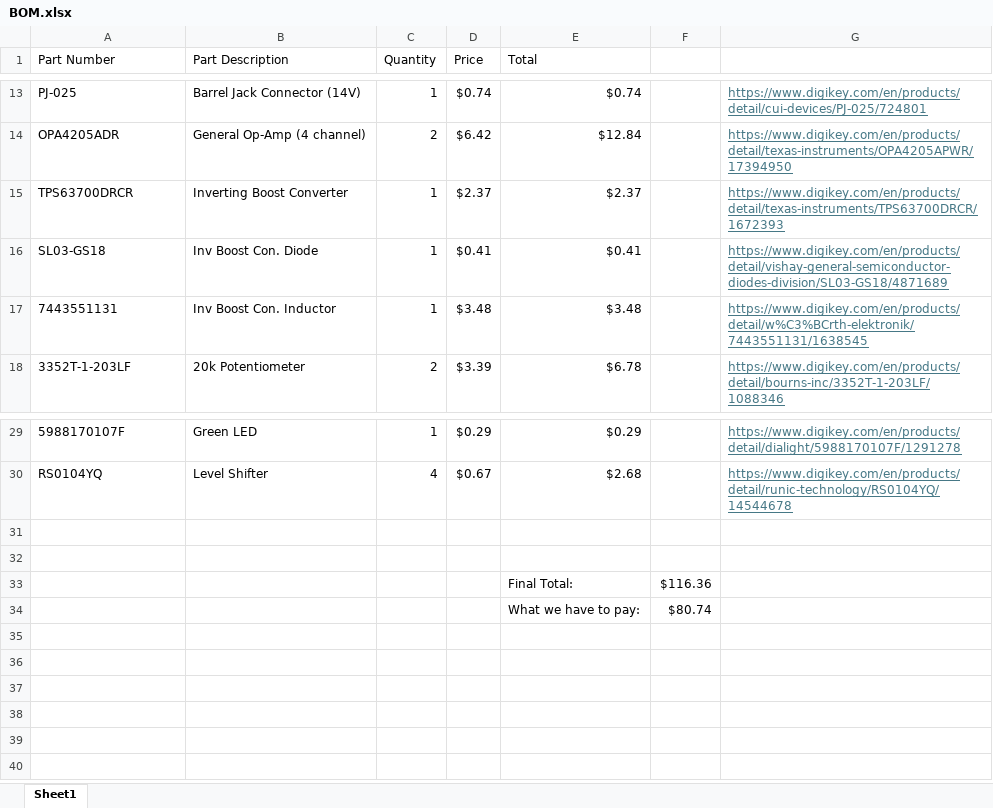
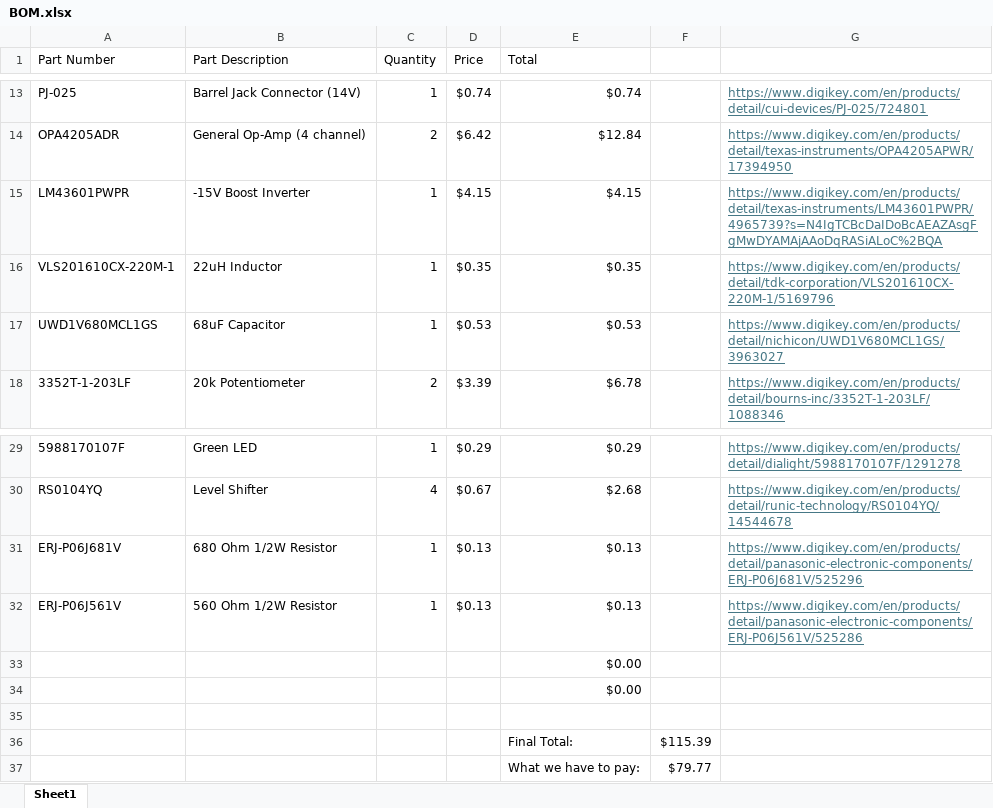
Before and after one commit to CarlosACJ55/DodgeBot, an Excel workbook: design/electronics/BOM.xlsx, sheet Sheet1, drawn as a sheet; only a part is shown, gaps mark what is left out; values as stored, in another font and other column widths than the file's, no borders; removed rows and columns are numbered as before the commit, all else as after; the diff names each change by its address in the sheet, - before the commit and + after, or states it on an @@ line.

```diff
--- a/design/electronics/BOM.xlsx (sheet Sheet1)
+++ b/design/electronics/BOM.xlsx (sheet Sheet1)
-row 15: TPS63700DRCR | Inverting Boost Converter | 1 | $2.37 | $2.37 |  | https://www.digikey.com/en/products/detail/texas-instruments/TPS63700DRCR/1672393
-row 16: SL03-GS18 | Inv Boost Con. Diode | 1 | $0.41 | $0.41 |  | https://www.digikey.com/en/products/detail/vishay-general-semiconductor-diodes-division/SL03-GS18/4871689
-row 17: 7443551131 | Inv Boost Con. Inductor | 1 | $3.48 | $3.48 |  | https://www.digikey.com/en/products/detail/w%C3%BCrth-elektronik/7443551131/1638545
+row 15: LM43601PWPR | -15V Boost Inverter | 1 | $4.15 | $4.15 |  | https://www.digikey.com/en/products/detail/texas-instruments/LM43601PWPR/4965739?s=N4IgTCBcDaIDoBcAEAZAsgFgMwDYAMAjAAoDqRASiALoC%2BQA
+row 16: VLS201610CX-220M-1 | 22uH Inductor | 1 | $0.35 | $0.35 |  | https://www.digikey.com/en/products/detail/tdk-corporation/VLS201610CX-220M-1/5169796
+row 17: UWD1V680MCL1GS | 68uF Capacitor | 1 | $0.53 | $0.53 |  | https://www.digikey.com/en/products/detail/nichicon/UWD1V680MCL1GS/3963027
+row 31: ERJ-P06J681V | 680 Ohm 1/2W Resistor | 1 | $0.13 | $0.13 |  | https://www.digikey.com/en/products/detail/panasonic-electronic-components/ERJ-P06J681V/525296
+row 32: ERJ-P06J561V | 560 Ohm 1/2W Resistor | 1 | $0.13 | $0.13 |  | https://www.digikey.com/en/products/detail/panasonic-electronic-components/ERJ-P06J561V/525286
+row 33:  |  |  |  | $0.00
+row 34:  |  |  |  | $0.00
-row 36: (empty)
+row 36:  |  |  |  | Final Total: | $115.39
-row 33:  |  |  |  | Final Total: | $116.36
-F37: $80.74
+F37: $79.77
```
Also changed, not shown: 3 other files.
